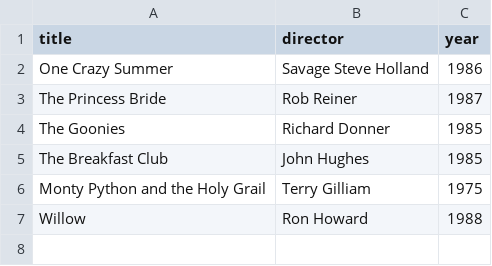
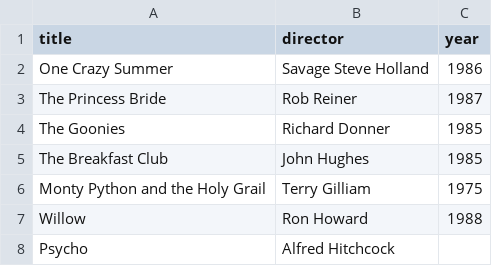
Before and after one commit to abiseswar1980/webflyx, a CSV file: classics.csv, drawn as a sheet.

Commit message:
L:

```diff
--- a/classics.csv
+++ b/classics.csv
@@ -7 +7,2 @@ Monty Python and the Holy Grail, Terry Gilliam, 1975
 Willow, Ron Howard, 1988
+Psycho, Alfred Hitchcock,
```
